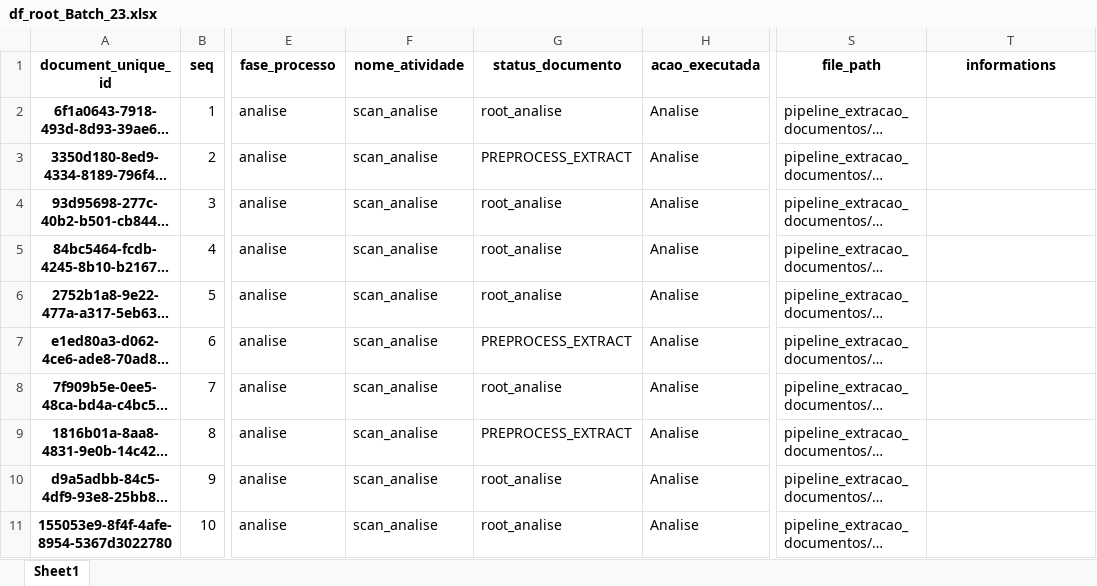
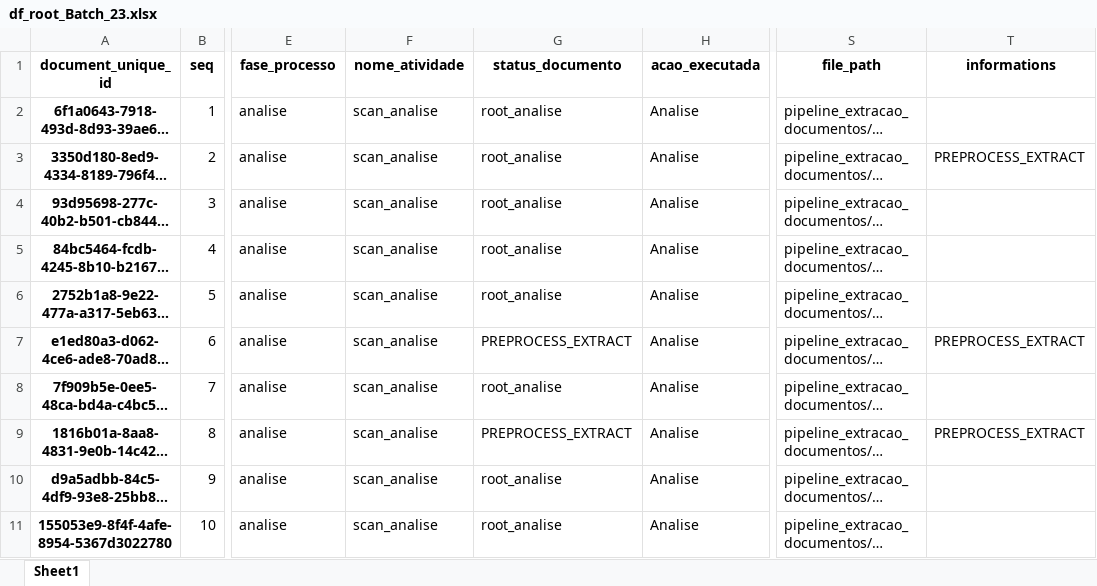
Before and after one commit to Daniel-sdn/extracaoDoc, an Excel workbook: processamentos/mapeamento_analise/df_root_Batch_23.xlsx, sheet Sheet1, drawn as a sheet; only a part is shown, gaps mark what is left out; long unchanged cells end in …; values as stored, in another font and other column widths than the file's, no borders; the diff names each change by its address in the sheet, - before the commit and + after, or states it on an @@ line.

```diff
--- a/processamentos/mapeamento_analise/df_root_Batch_23.xlsx (sheet Sheet1)
+++ b/processamentos/mapeamento_analise/df_root_Batch_23.xlsx (sheet Sheet1)
-G3 (status_documento): PREPROCESS_EXTRACT
+G3 (status_documento): root_analise
-T3 (informations): (empty)
+T3 (informations): PREPROCESS_EXTRACT
-T7 (informations): (empty)
+T7 (informations): PREPROCESS_EXTRACT
-T9 (informations): (empty)
+T9 (informations): PREPROCESS_EXTRACT
```
Also changed, not shown: config/modelos/frames_nf_v11.xlsx, 5 other files.
